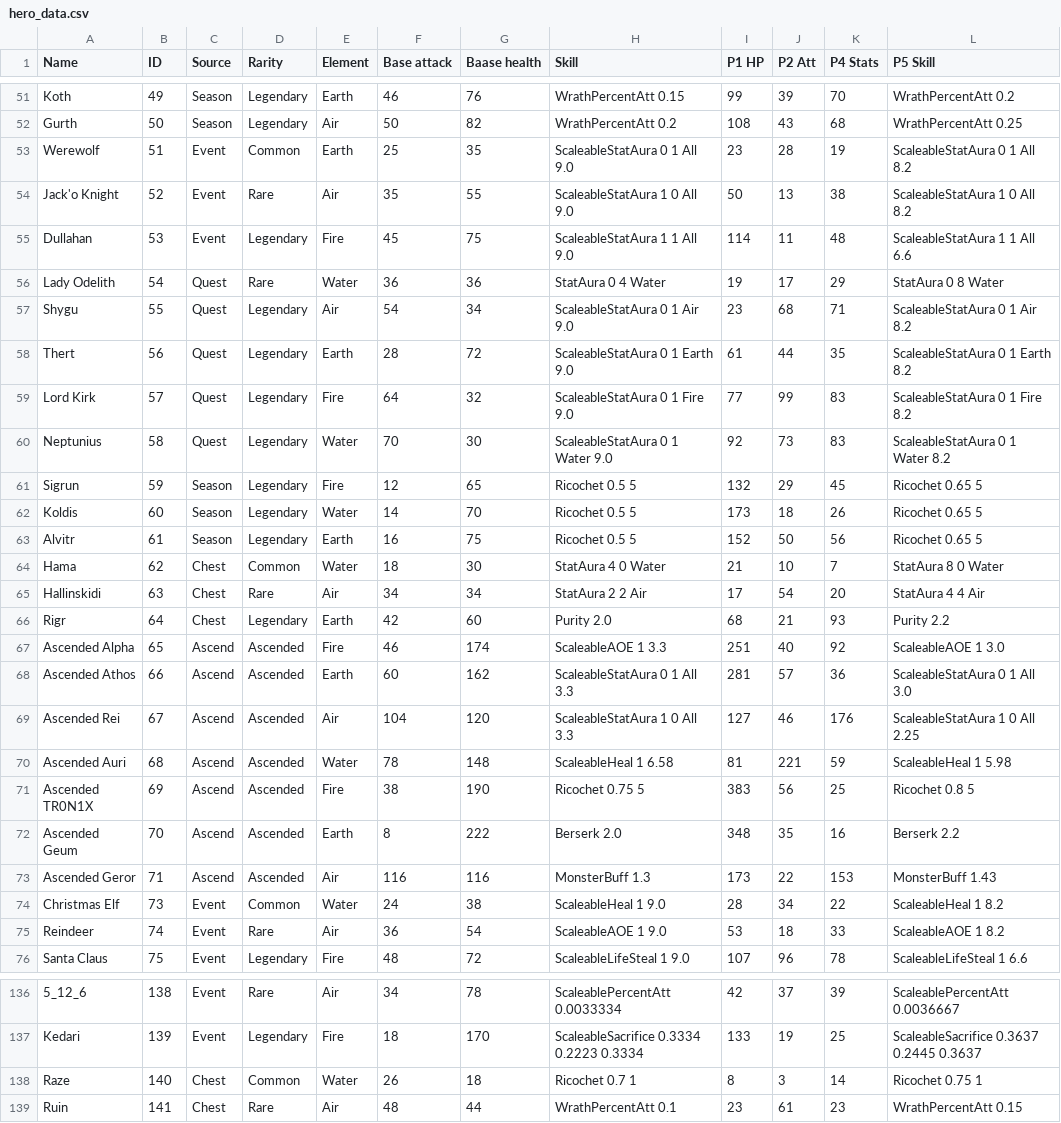
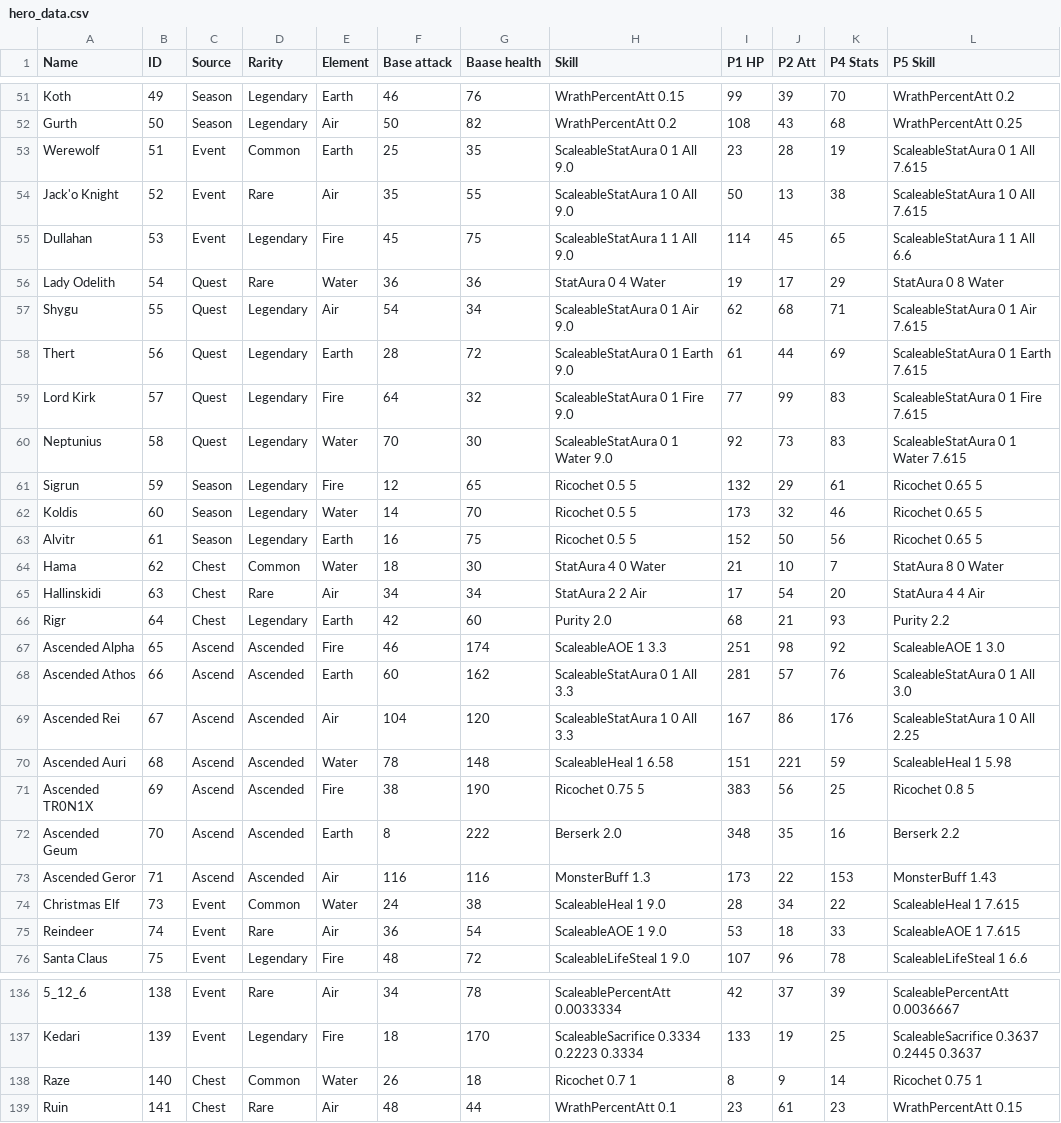
Before and after one commit to goldboulder/Cosmos_Quest_Solver, a CSV file: CosmosQuestSolver/creature_data/hero_data.csv, drawn as a sheet; only a part is shown, gaps mark what is left out; the diff covers the shown part only; the diff names each change by its address in the sheet, - before the commit and + after, or states it on an @@ line.

```diff
--- a/CosmosQuestSolver/creature_data/hero_data.csv
+++ b/CosmosQuestSolver/creature_data/hero_data.csv
-L53 (P5 Skill): ScaleableStatAura 0 1 All 8.2
+L53 (P5 Skill): ScaleableStatAura 0 1 All 7.615
-L54 (P5 Skill): ScaleableStatAura 1 0 All 8.2
+L54 (P5 Skill): ScaleableStatAura 1 0 All 7.615
-J55 (P2 Att): 11
+J55 (P2 Att): 45
-K55 (P4 Stats): 48
+K55 (P4 Stats): 65
-I57 (P1 HP): 23
+I57 (P1 HP): 62
-L57 (P5 Skill): ScaleableStatAura 0 1 Air 8.2
+L57 (P5 Skill): ScaleableStatAura 0 1 Air 7.615
-K58 (P4 Stats): 35
+K58 (P4 Stats): 69
-L58 (P5 Skill): ScaleableStatAura 0 1 Earth 8.2
+L58 (P5 Skill): ScaleableStatAura 0 1 Earth 7.615
-L59 (P5 Skill): ScaleableStatAura 0 1 Fire 8.2
+L59 (P5 Skill): ScaleableStatAura 0 1 Fire 7.615
-L60 (P5 Skill): ScaleableStatAura 0 1 Water 8.2
+L60 (P5 Skill): ScaleableStatAura 0 1 Water 7.615
-K61 (P4 Stats): 45
+K61 (P4 Stats): 61
-J62 (P2 Att): 18
+J62 (P2 Att): 32
-K62 (P4 Stats): 26
+K62 (P4 Stats): 46
-J67 (P2 Att): 40
+J67 (P2 Att): 98
-K68 (P4 Stats): 36
+K68 (P4 Stats): 76
-I69 (P1 HP): 127
+I69 (P1 HP): 167
-J69 (P2 Att): 46
+J69 (P2 Att): 86
-I70 (P1 HP): 81
+I70 (P1 HP): 151
-L74 (P5 Skill): ScaleableHeal 1 8.2
+L74 (P5 Skill): ScaleableHeal 1 7.615
-L75 (P5 Skill): ScaleableAOE 1 8.2
+L75 (P5 Skill): ScaleableAOE 1 7.615
-J138 (P2 Att): 3
+J138 (P2 Att): 9
```
Also changed, not shown: 97 edited cells elsewhere in this file.
